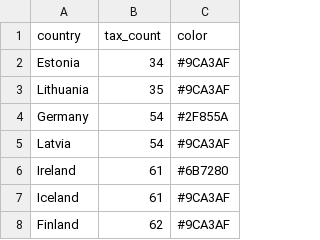
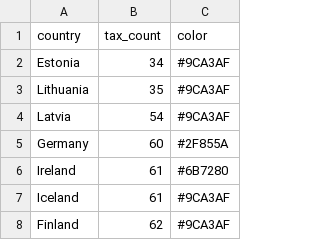
Before and after one commit to DanNeidle/shape_of_tax_system_2026, a CSV file: oecd_current_tax/data/country_tax_counts.csv, drawn as a sheet; only a part is shown; removed rows and columns are numbered as before the commit, all else as after; the diff names each change by its address in the sheet, - before the commit and + after, or states it on an @@ line.

```diff
--- a/oecd_current_tax/data/country_tax_counts.csv
+++ b/oecd_current_tax/data/country_tax_counts.csv
-row 4: Germany | 54 | #2F855A
+row 5: Germany | 60 | #2F855A
```
Also changed, not shown: germany_current_tax/data/germany_tax_revenue_layered_2024.csv, historic_uk_tax/code/data/uk_tax/uk_tax_lifespans_broad.tsv, 37 other files.
